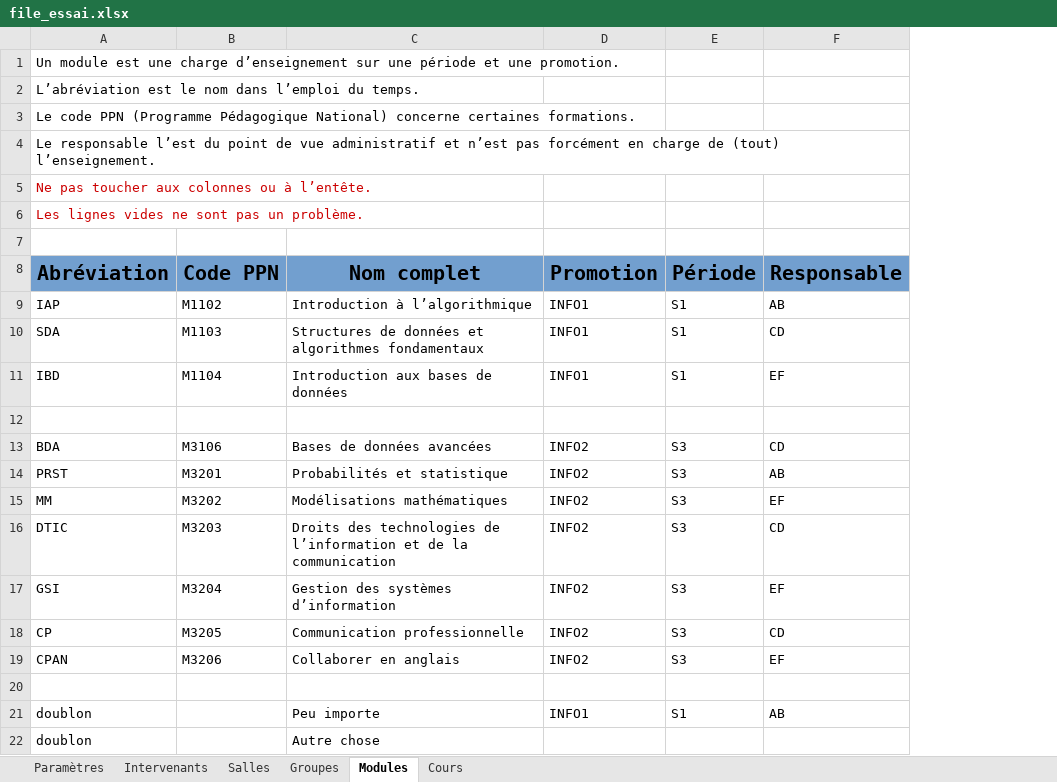
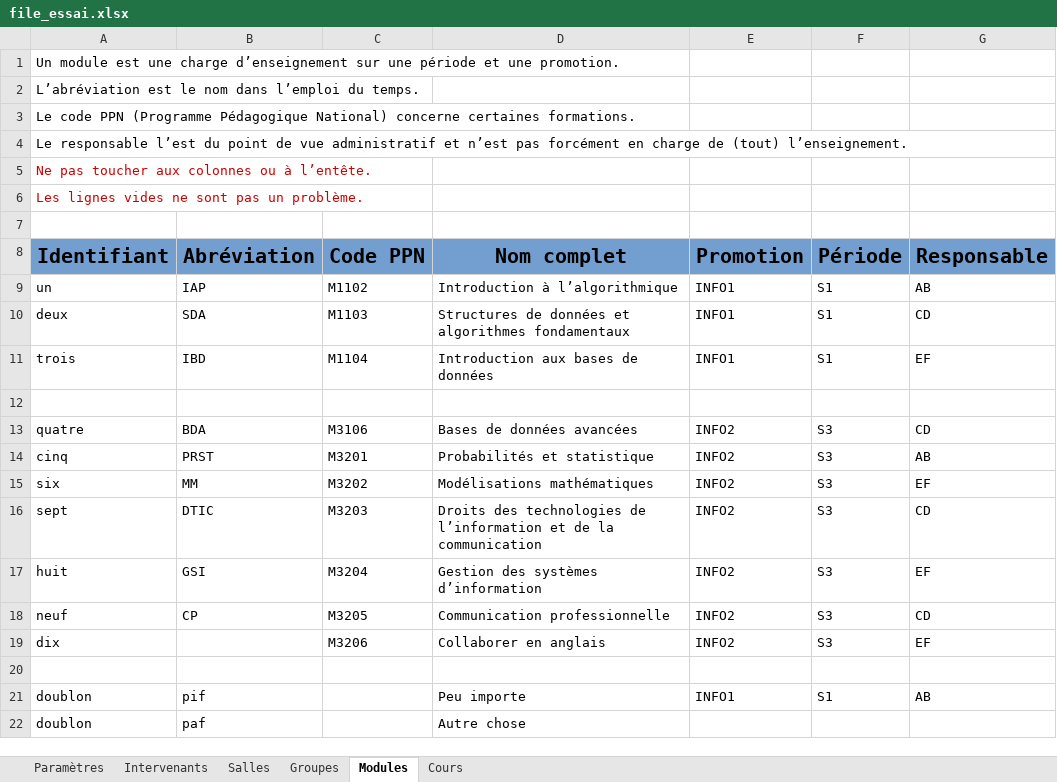
Before and after one commit to dlastes/edt, an Excel workbook: FlOpEDT/configuration/file_essai.xlsx, sheet Modules, drawn as a sheet; values as stored, in another font and other column widths than the file's, no borders; addresses are those after the commit; the diff names each change by its address in the sheet, - before the commit and + after, or states it on an @@ line.

Commit message:
Add distinction between identifier and abreviation for modules in the new import code

```diff
--- a/FlOpEDT/configuration/file_essai.xlsx (sheet Modules)
+++ b/FlOpEDT/configuration/file_essai.xlsx (sheet Modules)
+column A (Identifiant), rows 1-6: Un module est une charge d’enseignement sur une période et une promotion. | L’abréviation est le nom dans l’emploi du temps. | Le code PPN (Programme Pédagogique National) concerne certaines formations. | Le responsable l’est du point de vue administratif et n’est pas forcément en charge de (tout) l’enseignement. | Ne pas toucher aux colonnes ou à l’entête. | Les lignes vides ne sont pas un problème.; rows 9-22: un | deux | trois |  | quatre | cinq | six | sept | huit | neuf | dix |  | doublon | doublon
-B1 (Abréviation): Un module est une charge d’enseignement sur une période et une promotion.
+B1 (Abréviation): (empty)
-B2 (Abréviation): L’abréviation est le nom dans l’emploi du temps.
+B2 (Abréviation): (empty)
-B3 (Abréviation): Le code PPN (Programme Pédagogique National) concerne certaines formations.
+B3 (Abréviation): (empty)
-B4 (Abréviation): Le responsable l’est du point de vue administratif et n’est pas forcément en charge de (tout) l’enseignement.
+B4 (Abréviation): (empty)
-B5 (Abréviation): Ne pas toucher aux colonnes ou à l’entête.
+B5 (Abréviation): (empty)
-B6 (Abréviation): Les lignes vides ne sont pas un problème.
+B6 (Abréviation): (empty)
-B19 (Abréviation): CPAN
+B19 (Abréviation): (empty)
-B21 (Abréviation): doublon
+B21 (Abréviation): pif
-B22 (Abréviation): doublon
+B22 (Abréviation): paf
```
Also changed, not shown: FlOpEDT/media/configuration/empty_database_file.xlsx, 2 other files.
